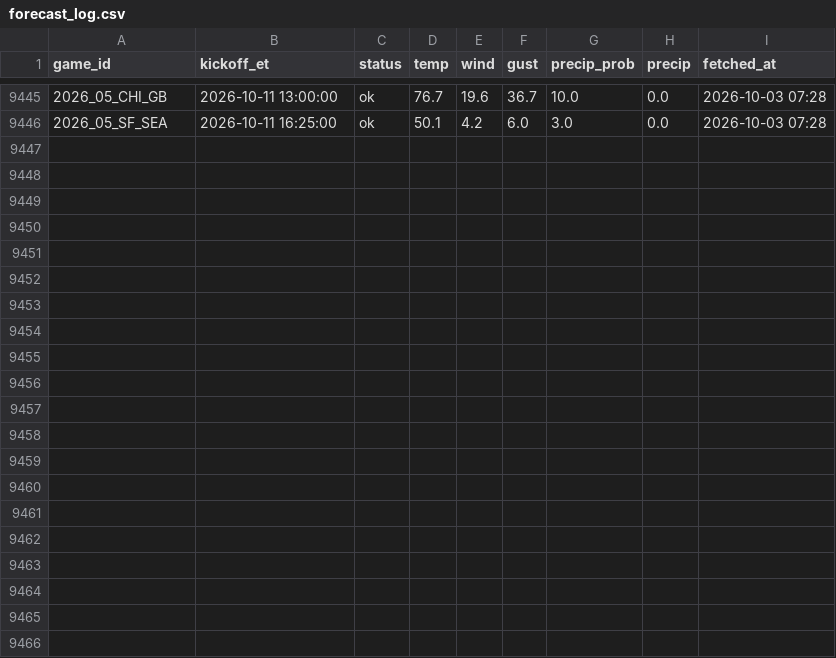
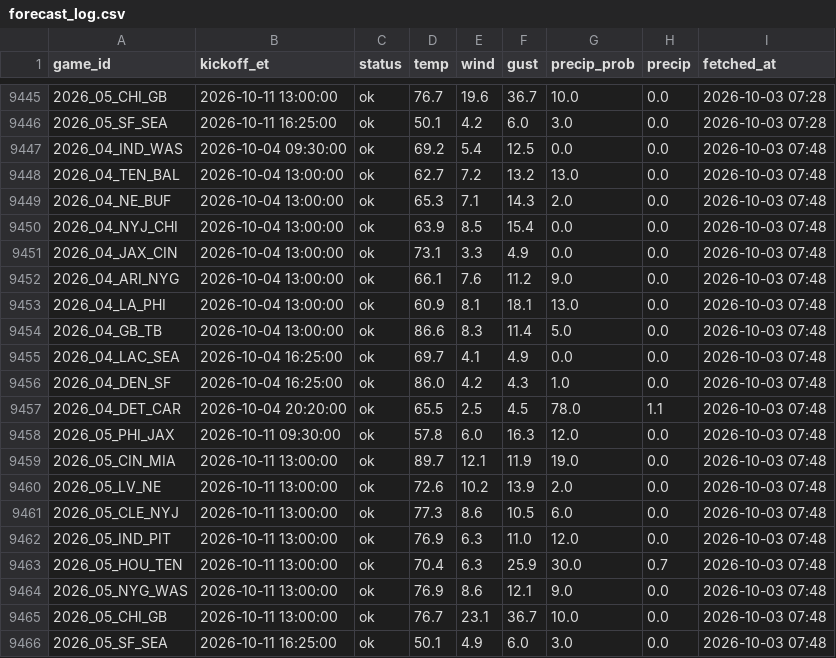
Before and after one commit to MattFos18/nfl-model, a CSV file: data/weather/forecast_log.csv, drawn as a sheet; only a part is shown, gaps mark what is left out.

```diff
--- a/data/weather/forecast_log.csv
+++ b/data/weather/forecast_log.csv
@@ -9446 +9446,21 @@ game_id,kickoff_et,status,temp,wind,gust,precip_prob,precip,fetched_at
 2026_05_SF_SEA,2026-10-11 16:25:00,ok,50.1,4.2,6.0,3.0,0.0,2026-10-03 07:28
+2026_04_IND_WAS,2026-10-04 09:30:00,ok,69.2,5.4,12.5,0.0,0.0,2026-10-03 07:48
+2026_04_TEN_BAL,2026-10-04 13:00:00,ok,62.7,7.2,13.2,13.0,0.0,2026-10-03 07:48
+2026_04_NE_BUF,2026-10-04 13:00:00,ok,65.3,7.1,14.3,2.0,0.0,2026-10-03 07:48
+2026_04_NYJ_CHI,2026-10-04 13:00:00,ok,63.9,8.5,15.4,0.0,0.0,2026-10-03 07:48
+2026_04_JAX_CIN,2026-10-04 13:00:00,ok,73.1,3.3,4.9,0.0,0.0,2026-10-03 07:48
+2026_04_ARI_NYG,2026-10-04 13:00:00,ok,66.1,7.6,11.2,9.0,0.0,2026-10-03 07:48
+2026_04_LA_PHI,2026-10-04 13:00:00,ok,60.9,8.1,18.1,13.0,0.0,2026-10-03 07:48
+2026_04_GB_TB,2026-10-04 13:00:00,ok,86.6,8.3,11.4,5.0,0.0,2026-10-03 07:48
+2026_04_LAC_SEA,2026-10-04 16:25:00,ok,69.7,4.1,4.9,0.0,0.0,2026-10-03 07:48
+2026_04_DEN_SF,2026-10-04 16:25:00,ok,86.0,4.2,4.3,1.0,0.0,2026-10-03 07:48
+2026_04_DET_CAR,2026-10-04 20:20:00,ok,65.5,2.5,4.5,78.0,1.1,2026-10-03 07:48
+2026_05_PHI_JAX,2026-10-11 09:30:00,ok,57.8,6.0,16.3,12.0,0.0,2026-10-03 07:48
+2026_05_CIN_MIA,2026-10-11 13:00:00,ok,89.7,12.1,11.9,19.0,0.0,2026-10-03 07:48
+2026_05_LV_NE,2026-10-11 13:00:00,ok,72.6,10.2,13.9,2.0,0.0,2026-10-03 07:48
+2026_05_CLE_NYJ,2026-10-11 13:00:00,ok,77.3,8.6,10.5,6.0,0.0,2026-10-03 07:48
+2026_05_IND_PIT,2026-10-11 13:00:00,ok,76.9,6.3,11.0,12.0,0.0,2026-10-03 07:48
+2026_05_HOU_TEN,2026-10-11 13:00:00,ok,70.4,6.3,25.9,30.0,0.7,2026-10-03 07:48
+2026_05_NYG_WAS,2026-10-11 13:00:00,ok,76.9,8.6,12.1,9.0,0.0,2026-10-03 07:48
+2026_05_CHI_GB,2026-10-11 13:00:00,ok,76.7,23.1,36.7,10.0,0.0,2026-10-03 07:48
+2026_05_SF_SEA,2026-10-11 16:25:00,ok,50.1,4.9,6.0,3.0,0.0,2026-10-03 07:48
```
Also changed, not shown: data/lines/books_log.csv, data/lines/watch_log.csv, 20 other files.
